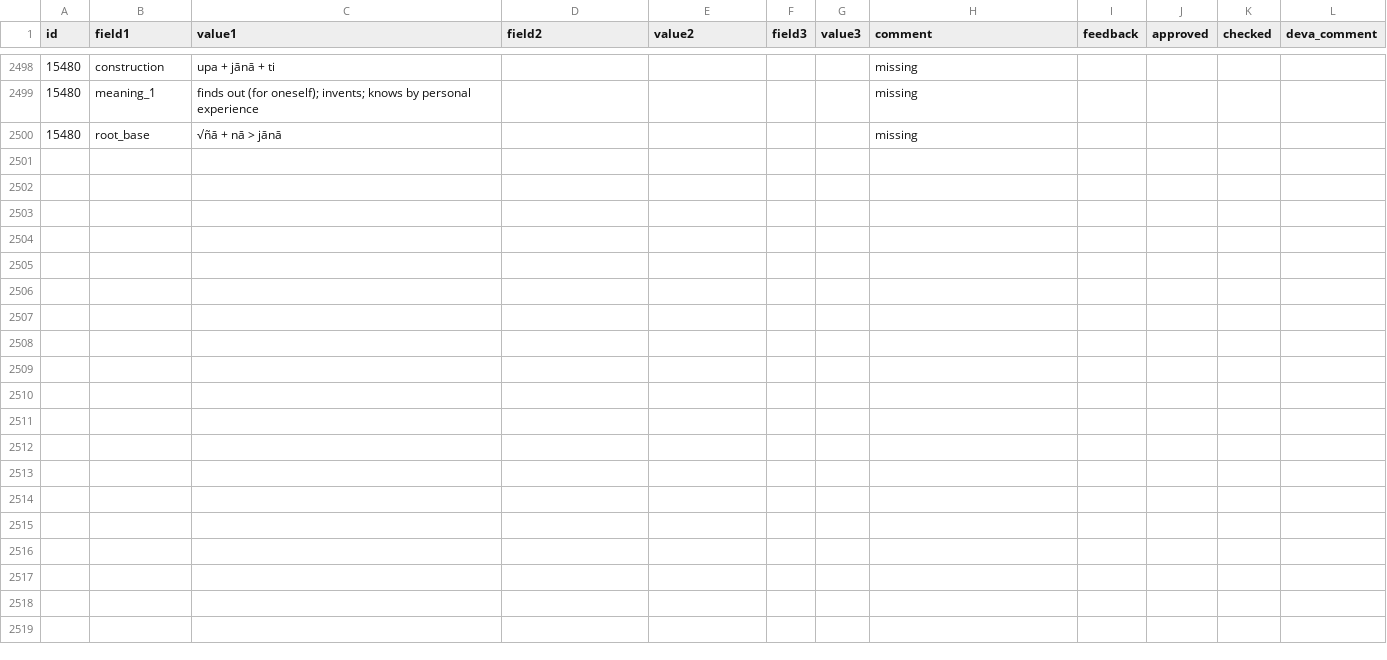
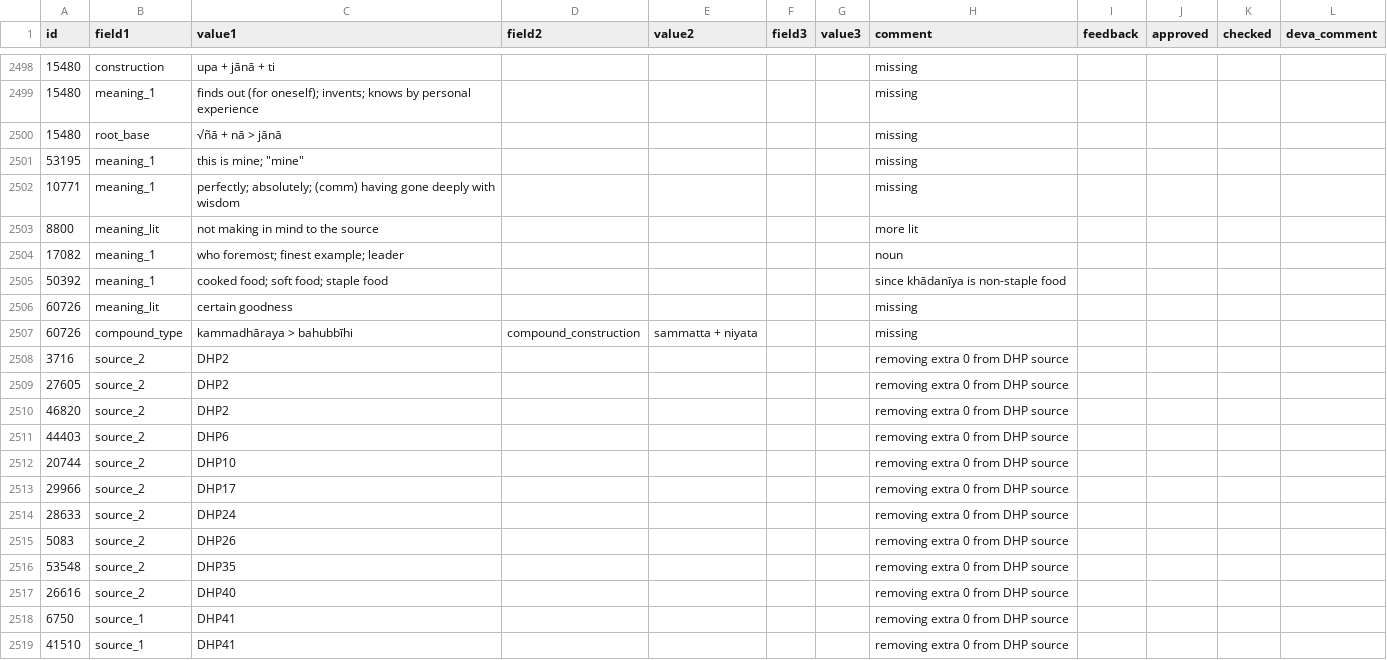
Before and after one commit to digitalpalidictionary/dpd-db, a TSV file: gui/corrections.tsv, drawn as a sheet; only a part is shown, gaps mark what is left out; the diff covers the shown part only; the diff names each change by its address in the sheet, - before the commit and + after, or states it on an @@ line.

```diff
--- a/gui/corrections.tsv
+++ b/gui/corrections.tsv
+row 2501: 53195 | meaning_1 | this is mine; "mine" |  |  |  |  | missing
+row 2502: 10771 | meaning_1 | perfectly; absolutely; (comm) having gone deeply with wisdom |  |  |  |  | missing
+row 2503: 8800 | meaning_lit | not making in mind to the source |  |  |  |  | more lit
+row 2504: 17082 | meaning_1 | who foremost; finest example; leader |  |  |  |  | noun
+row 2505: 50392 | meaning_1 | cooked food; soft food; staple food |  |  |  |  | since khādanīya is non-staple food
+row 2506: 60726 | meaning_lit | certain goodness |  |  |  |  | missing
+row 2507: 60726 | compound_type | kammadhāraya > bahubbīhi | compound_construction | sammatta + niyata |  |  | missing
+row 2508: 3716 | source_2 | DHP2 |  |  |  |  | removing extra 0 from DHP source
+row 2509: 27605 | source_2 | DHP2 |  |  |  |  | removing extra 0 from DHP source
+row 2510: 46820 | source_2 | DHP2 |  |  |  |  | removing extra 0 from DHP source
+row 2511: 44403 | source_2 | DHP6 |  |  |  |  | removing extra 0 from DHP source
+row 2512: 20744 | source_2 | DHP10 |  |  |  |  | removing extra 0 from DHP source
+row 2513: 29966 | source_2 | DHP17 |  |  |  |  | removing extra 0 from DHP source
+row 2514: 28633 | source_2 | DHP24 |  |  |  |  | removing extra 0 from DHP source
+row 2515: 5083 | source_2 | DHP26 |  |  |  |  | removing extra 0 from DHP source
+row 2516: 53548 | source_2 | DHP35 |  |  |  |  | removing extra 0 from DHP source
+row 2517: 26616 | source_2 | DHP40 |  |  |  |  | removing extra 0 from DHP source
+row 2518: 6750 | source_1 | DHP41 |  |  |  |  | removing extra 0 from DHP source
+row 2519: 41510 | source_1 | DHP41 |  |  |  |  | removing extra 0 from DHP source
```
Also changed, not shown: 23 added rows elsewhere in this file, 11 other files.
